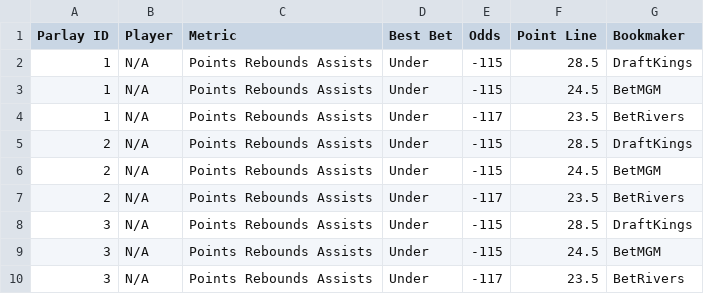
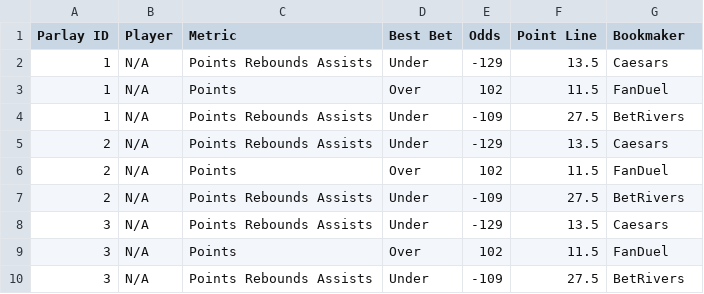
Before and after one commit to ajayiagbebaku/ProjectionDashboard, a CSV file: nba_player_parlays.csv, drawn as a sheet; only a part is shown; the diff covers the shown part only.

```diff
--- a/nba_player_parlays.csv
+++ b/nba_player_parlays.csv
@@ -1,10 +1,10 @@
 Parlay ID,Player,Metric,Best Bet,Odds,Point Line,Bookmaker
-1,N/A,Points Rebounds Assists,Under,-115,28.5,DraftKings
-1,N/A,Points Rebounds Assists,Under,-115,24.5,BetMGM
-1,N/A,Points Rebounds Assists,Under,-117,23.5,BetRivers
-2,N/A,Points Rebounds Assists,Under,-115,28.5,DraftKings
-2,N/A,Points Rebounds Assists,Under,-115,24.5,BetMGM
-2,N/A,Points Rebounds Assists,Under,-117,23.5,BetRivers
-3,N/A,Points Rebounds Assists,Under,-115,28.5,DraftKings
-3,N/A,Points Rebounds Assists,Under,-115,24.5,BetMGM
-3,N/A,Points Rebounds Assists,Under,-117,23.5,BetRivers
+1,N/A,Points Rebounds Assists,Under,-129,13.5,Caesars
+1,N/A,Points,Over,102,11.5,FanDuel
+1,N/A,Points Rebounds Assists,Under,-109,27.5,BetRivers
+2,N/A,Points Rebounds Assists,Under,-129,13.5,Caesars
+2,N/A,Points,Over,102,11.5,FanDuel
+2,N/A,Points Rebounds Assists,Under,-109,27.5,BetRivers
+3,N/A,Points Rebounds Assists,Under,-129,13.5,Caesars
+3,N/A,Points,Over,102,11.5,FanDuel
+3,N/A,Points Rebounds Assists,Under,-109,27.5,BetRivers
```
Also changed, not shown: 20 edited cells elsewhere in this file, 1 other file.
